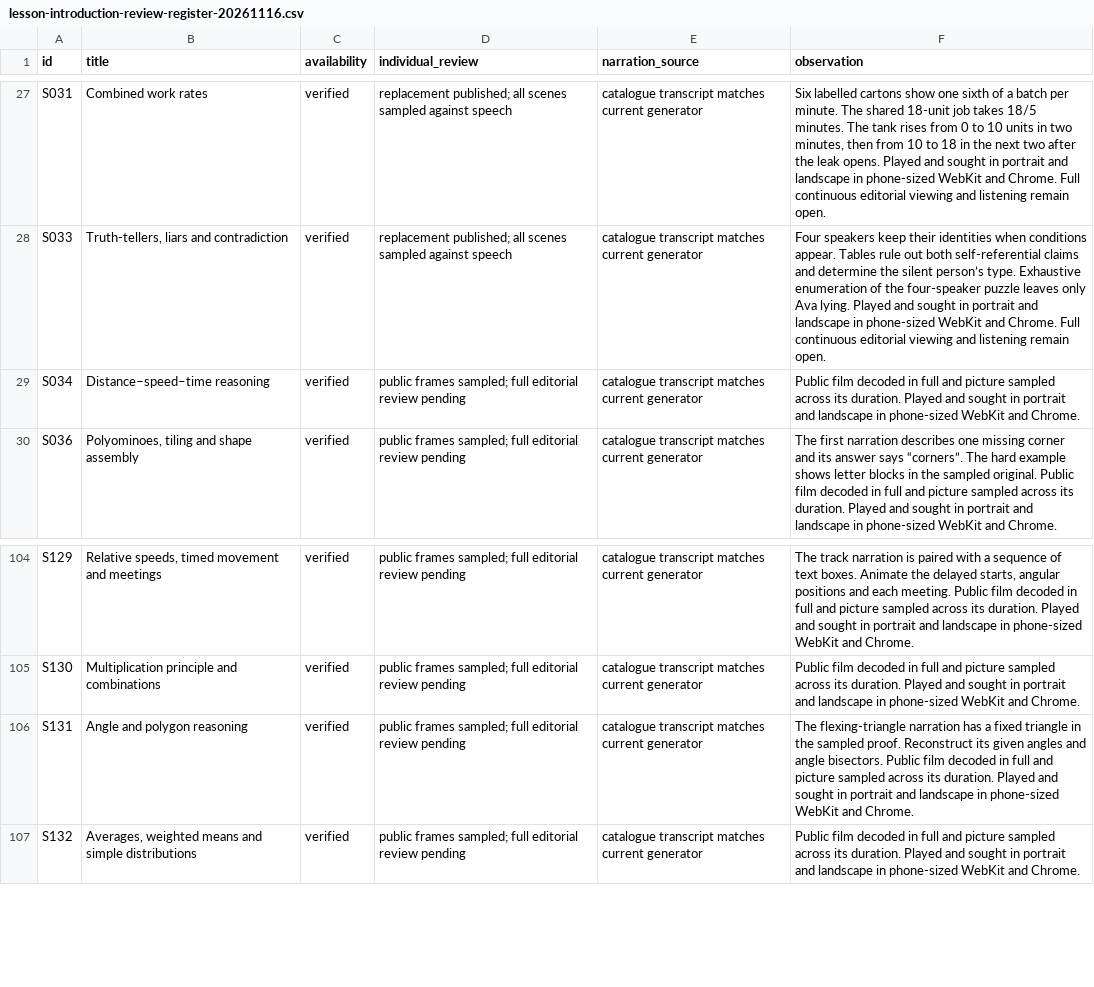
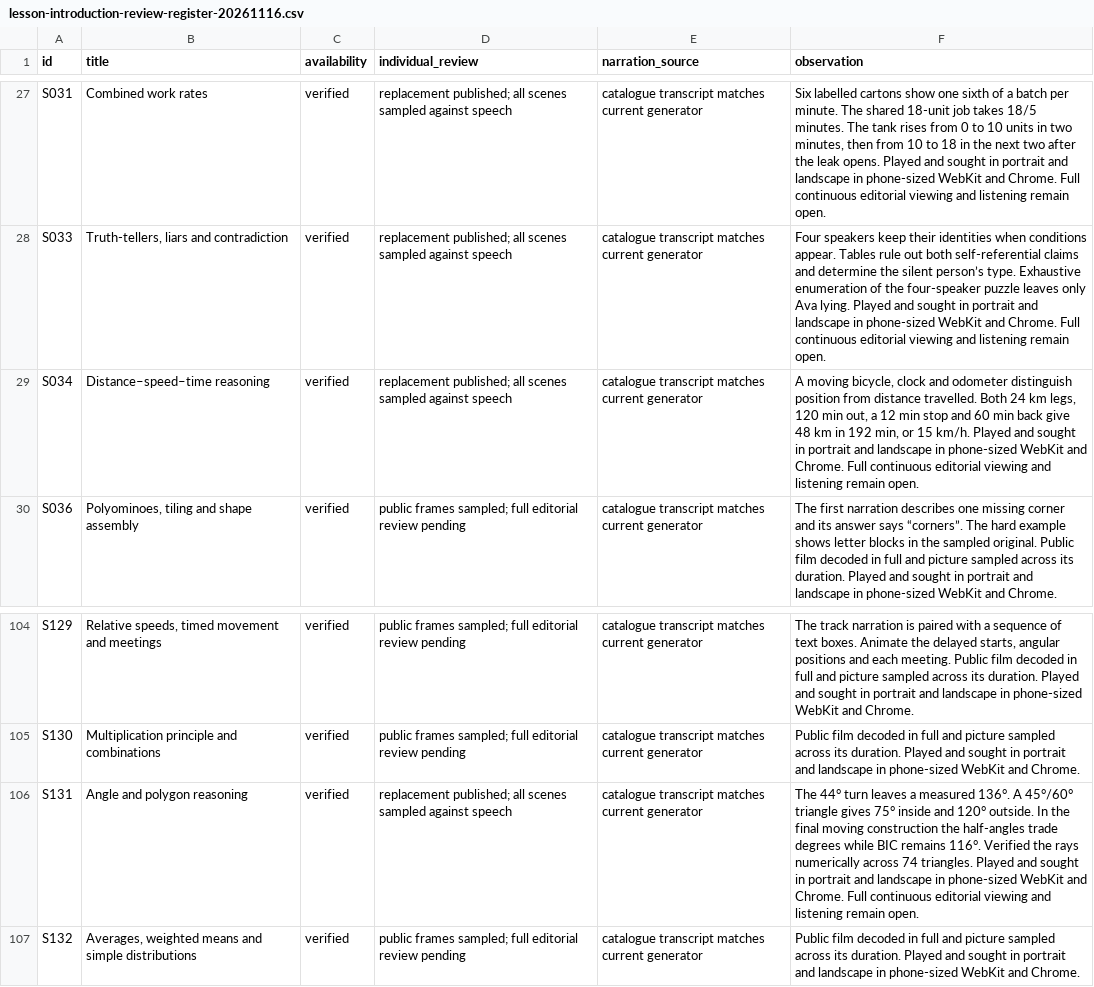
Before and after one commit to SimonRJ/-summit-one-narrator, a CSV file: docs/lesson-introduction-review-register-20261116.csv, drawn as a sheet; only a part is shown, gaps mark what is left out.

Commit message:
Index all 1,804 spoken scenes and record the live angle and cycling revisions

```diff
--- a/docs/lesson-introduction-review-register-20261116.csv
+++ b/docs/lesson-introduction-review-register-20261116.csv
@@ -28,3 +28,3 @@ S031,Combined work rates,verified,replacement published; all scenes sampled agai
 S033,"Truth-tellers, liars and contradiction",verified,replacement published; all scenes sampled against speech,catalogue transcript matches current generator,Four speakers keep their identities when conditions appear. Tables rule out both self-referential claims and determine the silent person’s type. Exhaustive enumeration of the four-speaker puzzle leaves only Ava lying. Played and sought in portrait and landscape in phone-sized WebKit and Chrome. Full continuous editorial viewing and listening remain open.
-S034,Distance–speed–time reasoning,verified,public frames sampled; full editorial review pending,catalogue transcript matches current generator,Public film decoded in full and picture sampled across its duration. Played and sought in portrait and landscape in phone-sized WebKit and Chrome.
+S034,Distance–speed–time reasoning,verified,replacement published; all scenes sampled against speech,catalogue transcript matches current generator,"A moving bicycle, clock and odometer distinguish position from distance travelled. Both 24 km legs, 120 min out, a 12 min stop and 60 min back give 48 km in 192 min, or 15 km/h. Played and sought in portrait and landscape in phone-sized WebKit and Chrome. Full continuous editorial viewing and listening remain open."
 S036,"Polyominoes, tiling and shape assembly",verified,public frames sampled; full editorial review pending,catalogue transcript matches current generator,The first narration describes one missing corner and its answer says “corners”. The hard example shows letter blocks in the sampled original. Public film decoded in full and picture sampled across its duration. Played and sought in portrait and landscape in phone-sized WebKit and Chrome.
@@ -105,3 +105,3 @@ S129,"Relative speeds, timed movement and meetings",verified,public frames sampl
 S130,Multiplication principle and combinations,verified,public frames sampled; full editorial review pending,catalogue transcript matches current generator,Public film decoded in full and picture sampled across its duration. Played and sought in portrait and landscape in phone-sized WebKit and Chrome.
-S131,Angle and polygon reasoning,verified,public frames sampled; full editorial review pending,catalogue transcript matches current generator,The flexing-triangle narration has a fixed triangle in the sampled proof. Reconstruct its given angles and angle bisectors. Public film decoded in full and picture sampled across its duration. Played and sought in portrait and landscape in phone-sized WebKit and Chrome.
+S131,Angle and polygon reasoning,verified,replacement published; all scenes sampled against speech,catalogue transcript matches current generator,The 44° turn leaves a measured 136°. A 45°/60° triangle gives 75° inside and 120° outside. In the final moving construction the half-angles trade degrees while BIC remains 116°. Verified the rays numerically across 74 triangles. Played and sought in portrait and landscape in phone-sized WebKit and Chrome. Full continuous editorial viewing and listening remain open.
 S132,"Averages, weighted means and simple distributions",verified,public frames sampled; full editorial review pending,catalogue transcript matches current generator,Public film decoded in full and picture sampled across its duration. Played and sought in portrait and landscape in phone-sized WebKit and Chrome.
```
Also changed, not shown: 2 other files.
